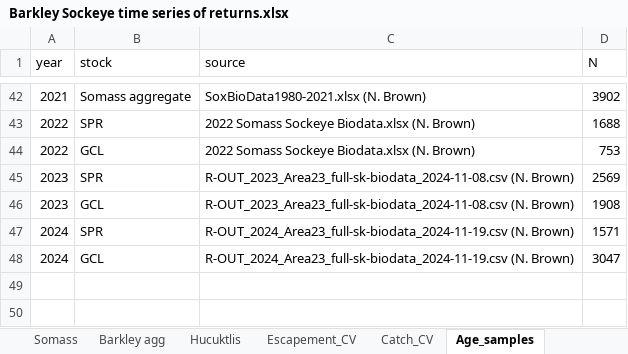
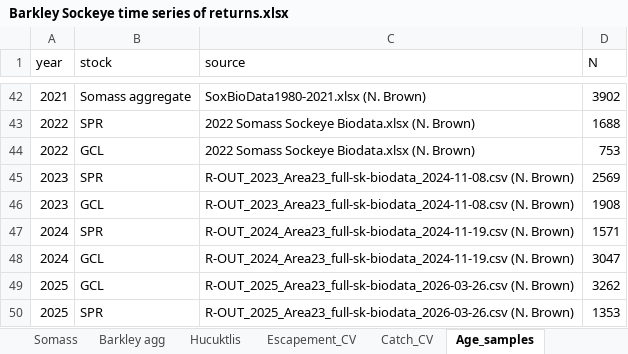
Before and after one commit to SCA-stock-assess/Barkley-Sk-CSAS, an Excel workbook: 1. data/Barkley Sockeye time series of returns.xlsx, sheet Age_samples, drawn as a sheet; only a part is shown, gaps mark what is left out; values as stored, in another font and other column widths than the file's, no borders; the diff names each change by its address in the sheet, - before the commit and + after, or states it on an @@ line.

```diff
--- a/1. data/Barkley Sockeye time series of returns.xlsx (sheet Age_samples)
+++ b/1. data/Barkley Sockeye time series of returns.xlsx (sheet Age_samples)
+row 49: 2025 | GCL | R-OUT_2025_Area23_full-sk-biodata_2026-03-26.csv (N. Brown) | 3262
+row 50: 2025 | SPR | R-OUT_2025_Area23_full-sk-biodata_2026-03-26.csv (N. Brown) | 1353
```
Also changed, not shown: sheet Somass, sheet Catch_CV, sheet Hucuktlis, sheet Escapement_CV, formulas that keep their value.
